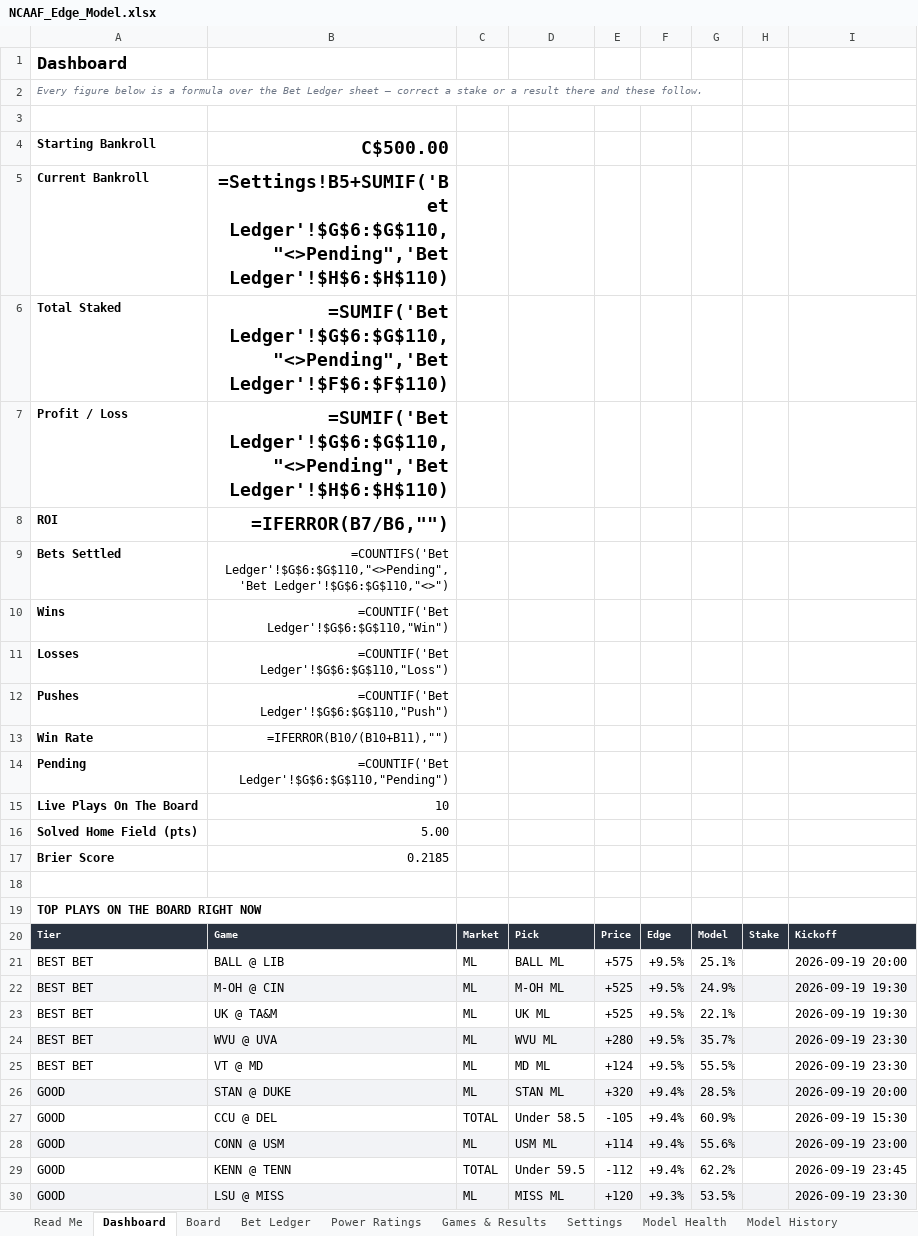
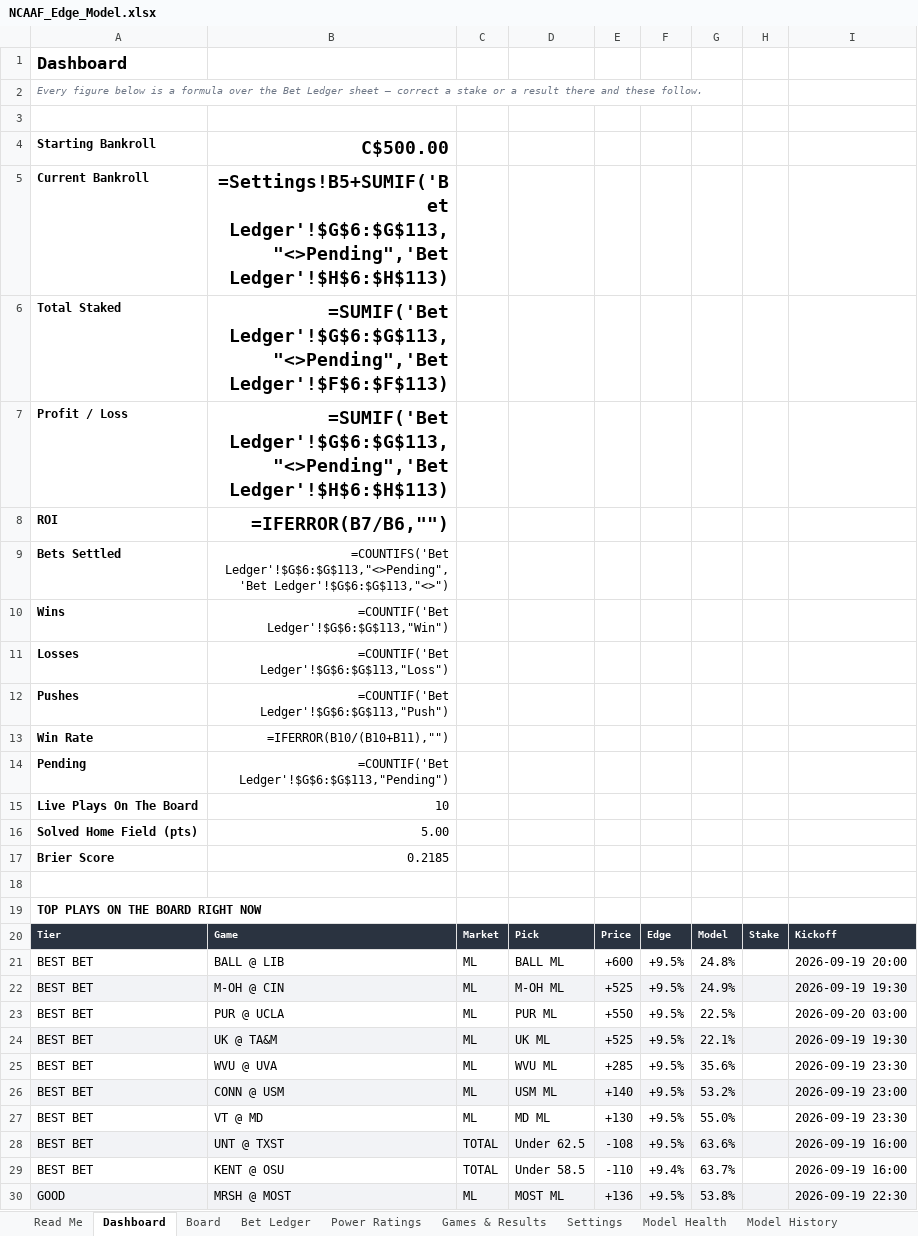
Before and after one commit to CHILLYCHILLY14/ncaaf-edge, an Excel workbook: NCAAF_Edge_Model.xlsx, sheet Dashboard, drawn as a sheet; values as stored, in another font and other column widths than the file's, no borders; formulas without a stored value are shown as written; removed rows and columns are numbered as before the commit, all else as after; the diff names each change by its address in the sheet, - before the commit and + after, or states it on an @@ line.

```diff
--- a/NCAAF_Edge_Model.xlsx (sheet Dashboard)
+++ b/NCAAF_Edge_Model.xlsx (sheet Dashboard)
-B5: =Settings!B5+SUMIF('Bet Ledger'!$G$6:$G$110,"<>Pending",'Bet Ledger'!$H$6:$H$110)
+B5: =Settings!B5+SUMIF('Bet Ledger'!$G$6:$G$113,"<>Pending",'Bet Ledger'!$H$6:$H$113)
-B6: =SUMIF('Bet Ledger'!$G$6:$G$110,"<>Pending",'Bet Ledger'!$F$6:$F$110)
+B6: =SUMIF('Bet Ledger'!$G$6:$G$113,"<>Pending",'Bet Ledger'!$F$6:$F$113)
-B7: =SUMIF('Bet Ledger'!$G$6:$G$110,"<>Pending",'Bet Ledger'!$H$6:$H$110)
+B7: =SUMIF('Bet Ledger'!$G$6:$G$113,"<>Pending",'Bet Ledger'!$H$6:$H$113)
-B9: =COUNTIFS('Bet Ledger'!$G$6:$G$110,"<>Pending",'Bet Ledger'!$G$6:$G$110,"<>")
+B9: =COUNTIFS('Bet Ledger'!$G$6:$G$113,"<>Pending",'Bet Ledger'!$G$6:$G$113,"<>")
-B10: =COUNTIF('Bet Ledger'!$G$6:$G$110,"Win")
+B10: =COUNTIF('Bet Ledger'!$G$6:$G$113,"Win")
-B11: =COUNTIF('Bet Ledger'!$G$6:$G$110,"Loss")
+B11: =COUNTIF('Bet Ledger'!$G$6:$G$113,"Loss")
-B12: =COUNTIF('Bet Ledger'!$G$6:$G$110,"Push")
+B12: =COUNTIF('Bet Ledger'!$G$6:$G$113,"Push")
-B14: =COUNTIF('Bet Ledger'!$G$6:$G$110,"Pending")
+B14: =COUNTIF('Bet Ledger'!$G$6:$G$113,"Pending")
-E21: +575
+E21: +600
-G21: 25.1%
+G21: 24.8%
+row 23: BEST BET | PUR @ UCLA | ML | PUR ML | +550 | +9.5% | 22.5% |  | 2026-09-20 03:00
-A24:I24 fill: none
+A24:I24 fill: #F2F3F6
-A25:I25 fill: #F2F3F6
+A25:I25 fill: none
-E25: +280
+E25: +285
-G25: 35.7%
+G25: 35.6%
+row 26: BEST BET | CONN @ USM | ML | USM ML | +140 | +9.5% | 53.2% |  | 2026-09-19 23:00
-E27: +124
+E27: +130
-G27: 55.5%
+G27: 55.0%
-row 26: GOOD | STAN @ DUKE | ML | STAN ML | +320 | +9.4% | 28.5% |  | 2026-09-19 20:00
-row 27: GOOD | CCU @ DEL | TOTAL | Under 58.5 | -105 | +9.4% | 60.9% |  | 2026-09-19 15:30
-row 28: GOOD | CONN @ USM | ML | USM ML | +114 | +9.4% | 55.6% |  | 2026-09-19 23:00
-row 29: GOOD | KENN @ TENN | TOTAL | Under 59.5 | -112 | +9.4% | 62.2% |  | 2026-09-19 23:45
-row 30: GOOD | LSU @ MISS | ML | MISS ML | +120 | +9.3% | 53.5% |  | 2026-09-19 23:30
+row 28: BEST BET | UNT @ TXST | TOTAL | Under 62.5 | -108 | +9.5% | 63.6% |  | 2026-09-19 16:00
+row 29: BEST BET | KENT @ OSU | TOTAL | Under 58.5 | -110 | +9.4% | 63.7% |  | 2026-09-19 16:00
+row 30: GOOD | MRSH @ MOST | ML | MOST ML | +136 | +9.5% | 53.8% |  | 2026-09-19 22:30
```
Also changed, not shown: sheet Board, sheet Bet Ledger, sheet Games & Results, sheet Model History, sheet Read Me, 13 other files.
